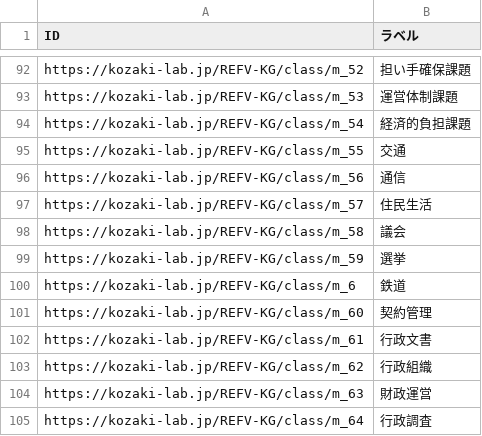
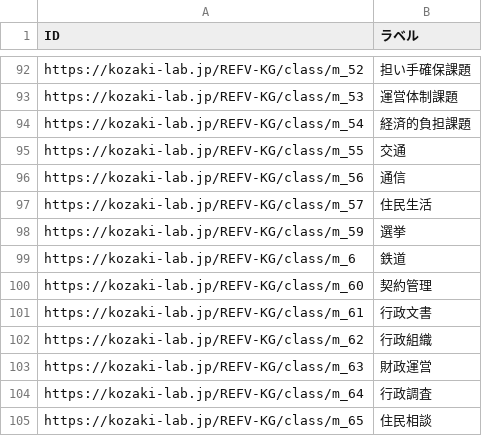
Before and after one commit to GP23A134/2025FujitaPages, a TSV file: docs/data/output/middle-class-list.tsv, drawn as a sheet; only a part is shown, gaps mark what is left out; the shorter side is filled out with more unchanged rows.

```diff
--- a/docs/data/output/middle-class-list.tsv
+++ b/docs/data/output/middle-class-list.tsv
@@ -97,3 +97,2 @@ https://kozaki-lab.jp/REFV-KG/class/m_56	通信
 https://kozaki-lab.jp/REFV-KG/class/m_57	住民生活
-https://kozaki-lab.jp/REFV-KG/class/m_58	議会
 https://kozaki-lab.jp/REFV-KG/class/m_59	選挙
```
Also changed, not shown: 20 other files.
